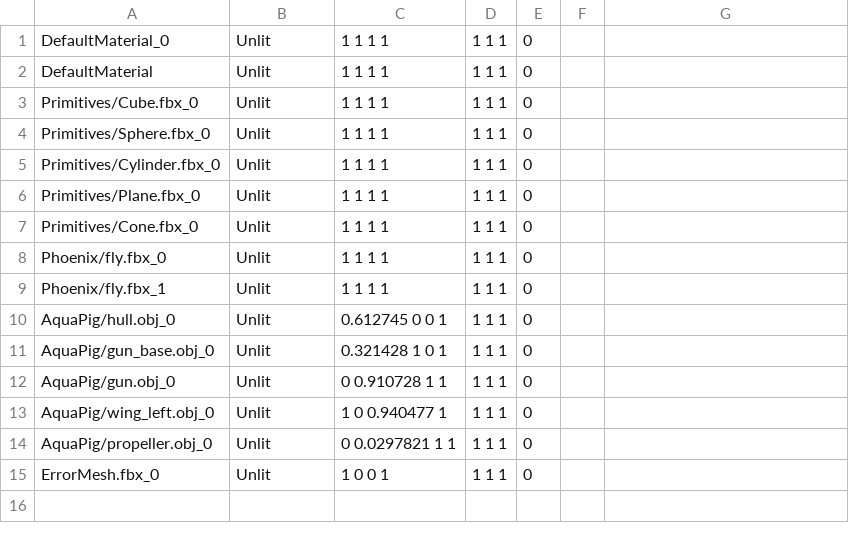
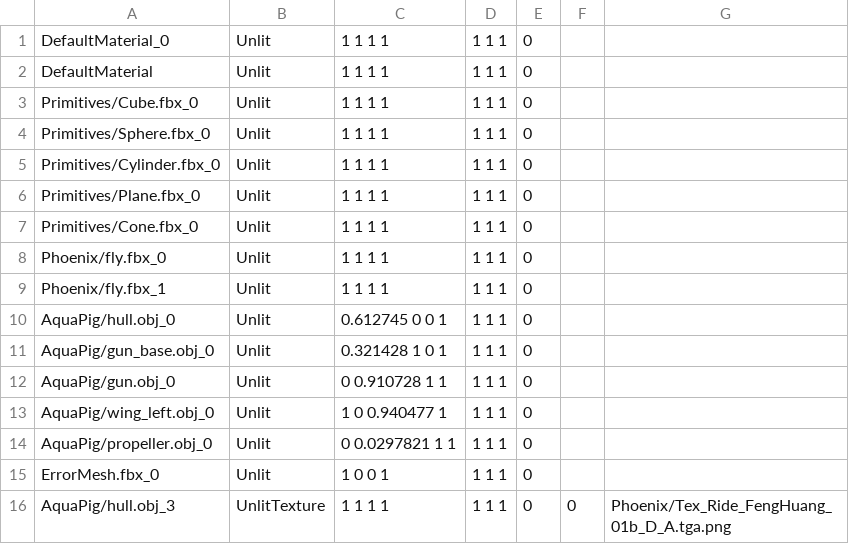
Before and after one commit to ryannowen/TNAP, a CSV file: Client/Data/SaveLoad/Materials.csv, drawn as a sheet.

Commit message:
Texture Loading Message for UnlitTexture
Added:
# STextureData
- Struct for Texture ImageLoader, Binding and FilePath

# UnlitTexture
- SaveData Implementation
- setData Implementation

#LoadTextureMessage
> Creates texture in Renderer3D

# Renderer3D
- LoadTextureMessage case (returns data too)

Changed:
# GetTextureMessage
- Changed Data to STextureData

```diff
--- a/Client/Data/SaveLoad/Materials.csv
+++ b/Client/Data/SaveLoad/Materials.csv
@@ -15 +15,2 @@ AquaPig/propeller.obj_0,Unlit,0 0.0297821 1 1,1 1 1,0
 ErrorMesh.fbx_0,Unlit,1 0 0 1,1 1 1,0
+AquaPig/hull.obj_3,UnlitTexture,1 1 1 1,1 1 1,0,0,Phoenix/Tex_Ride_FengHuang_01b_D_A.tga.png
```
Also changed, not shown: 12 other files.
